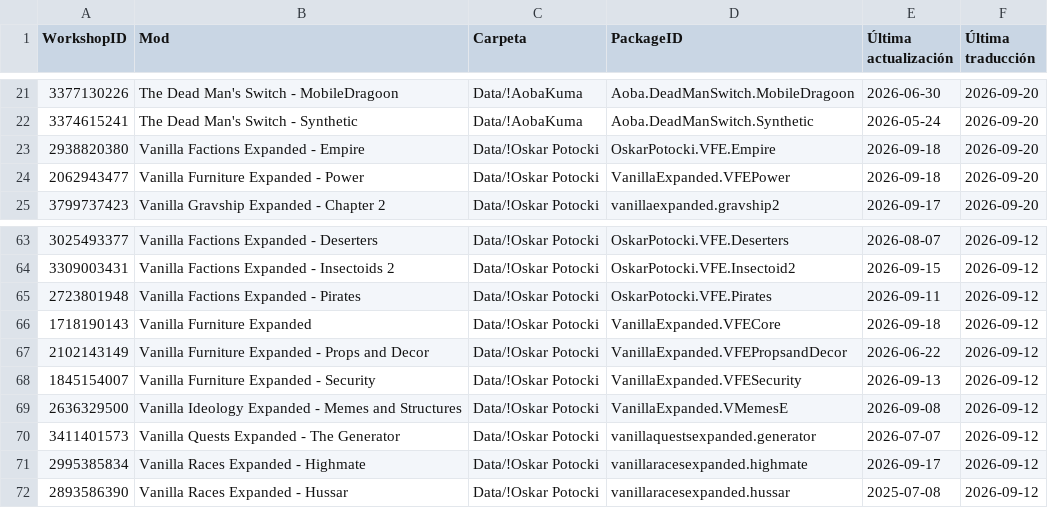
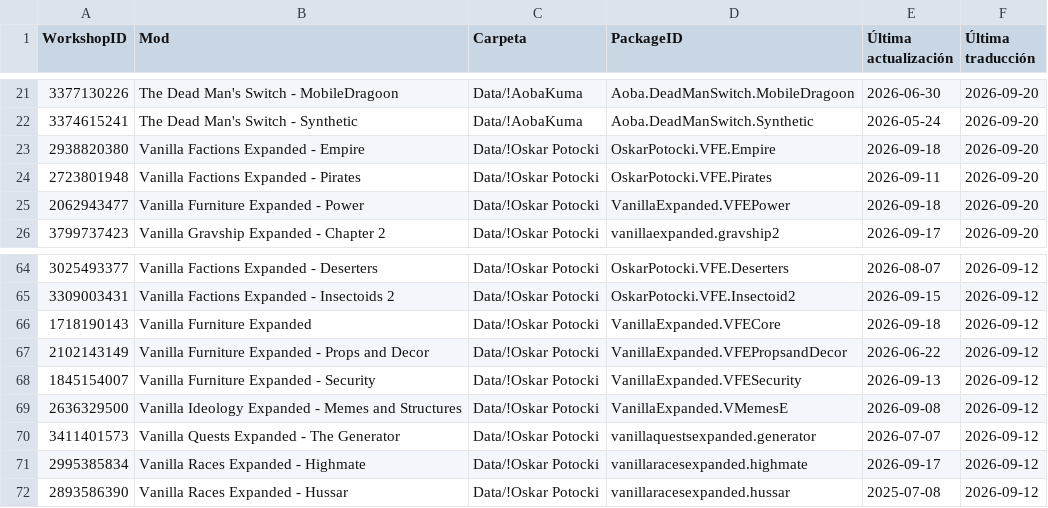
Before and after one commit to LordMordelon/RML, a TSV file: ModList.tsv, drawn as a sheet; only a part is shown, gaps mark what is left out.

```diff
--- a/ModList.tsv
+++ b/ModList.tsv
@@ -23,2 +23,3 @@ WorkshopID	Mod	Carpeta	PackageID	Última actualización	Última traducción
 2938820380	Vanilla Factions Expanded - Empire	Data/!Oskar Potocki	OskarPotocki.VFE.Empire	2026-09-18	2026-09-20
+2723801948	Vanilla Factions Expanded - Pirates	Data/!Oskar Potocki	OskarPotocki.VFE.Pirates	2026-09-11	2026-09-20
 2062943477	Vanilla Furniture Expanded - Power	Data/!Oskar Potocki	VanillaExpanded.VFEPower	2026-09-18	2026-09-20
@@ -64,3 +65,2 @@ WorkshopID	Mod	Carpeta	PackageID	Última actualización	Última traducción
 3309003431	Vanilla Factions Expanded - Insectoids 2	Data/!Oskar Potocki	OskarPotocki.VFE.Insectoid2	2026-09-15	2026-09-12
-2723801948	Vanilla Factions Expanded - Pirates	Data/!Oskar Potocki	OskarPotocki.VFE.Pirates	2026-09-11	2026-09-12
 1718190143	Vanilla Furniture Expanded	Data/!Oskar Potocki	VanillaExpanded.VFECore	2026-09-18	2026-09-12
```
Also changed, not shown: 1 other file.
